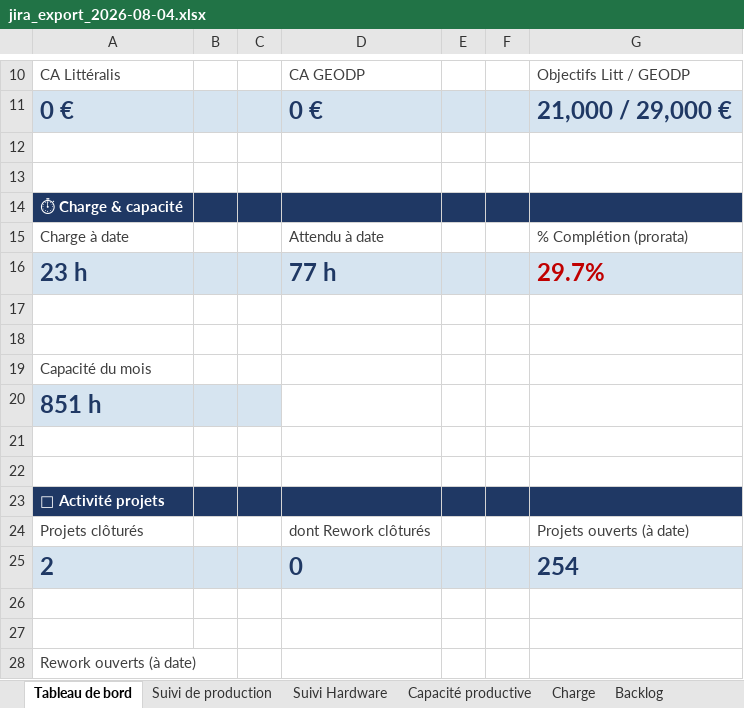
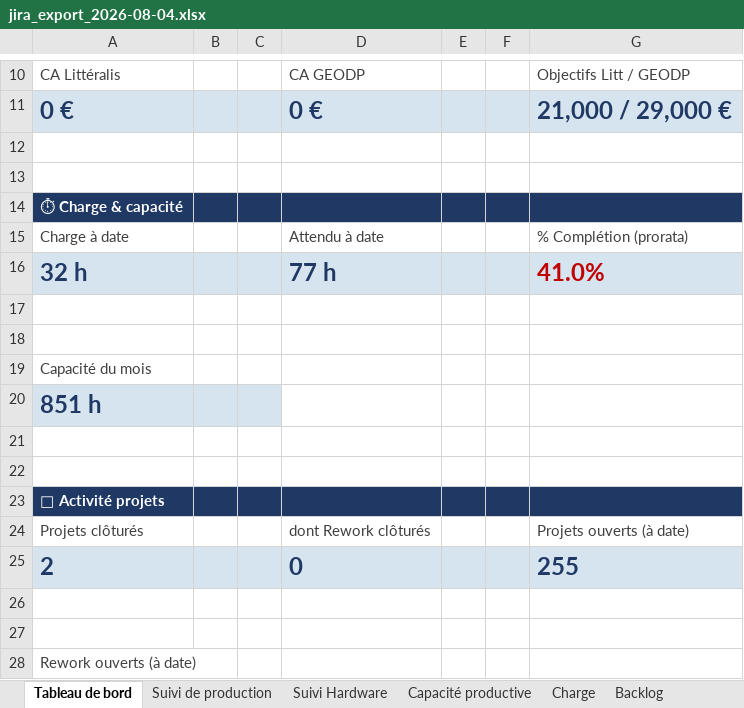
Before and after one commit to MathildePanierDelivery/jira-export, an Excel workbook: jira_export_2026-08-04.xlsx, sheet Tableau de bord, drawn as a sheet; only a part is shown, gaps mark what is left out; values as stored, in another font and other column widths than the file's, no borders; the diff names each change by its address in the sheet, - before the commit and + after, or states it on an @@ line.

```diff
--- a/jira_export_2026-08-04.xlsx (sheet Tableau de bord)
+++ b/jira_export_2026-08-04.xlsx (sheet Tableau de bord)
-A16: 23 h
+A16: 32 h
-G16: 29.7%
+G16: 41.0%
-G25: 254
+G25: 255
```
Also changed, not shown: sheet Suivi de production, sheet Commandes du mois, sheet Charge, _historique.xlsx, 6 other files.
